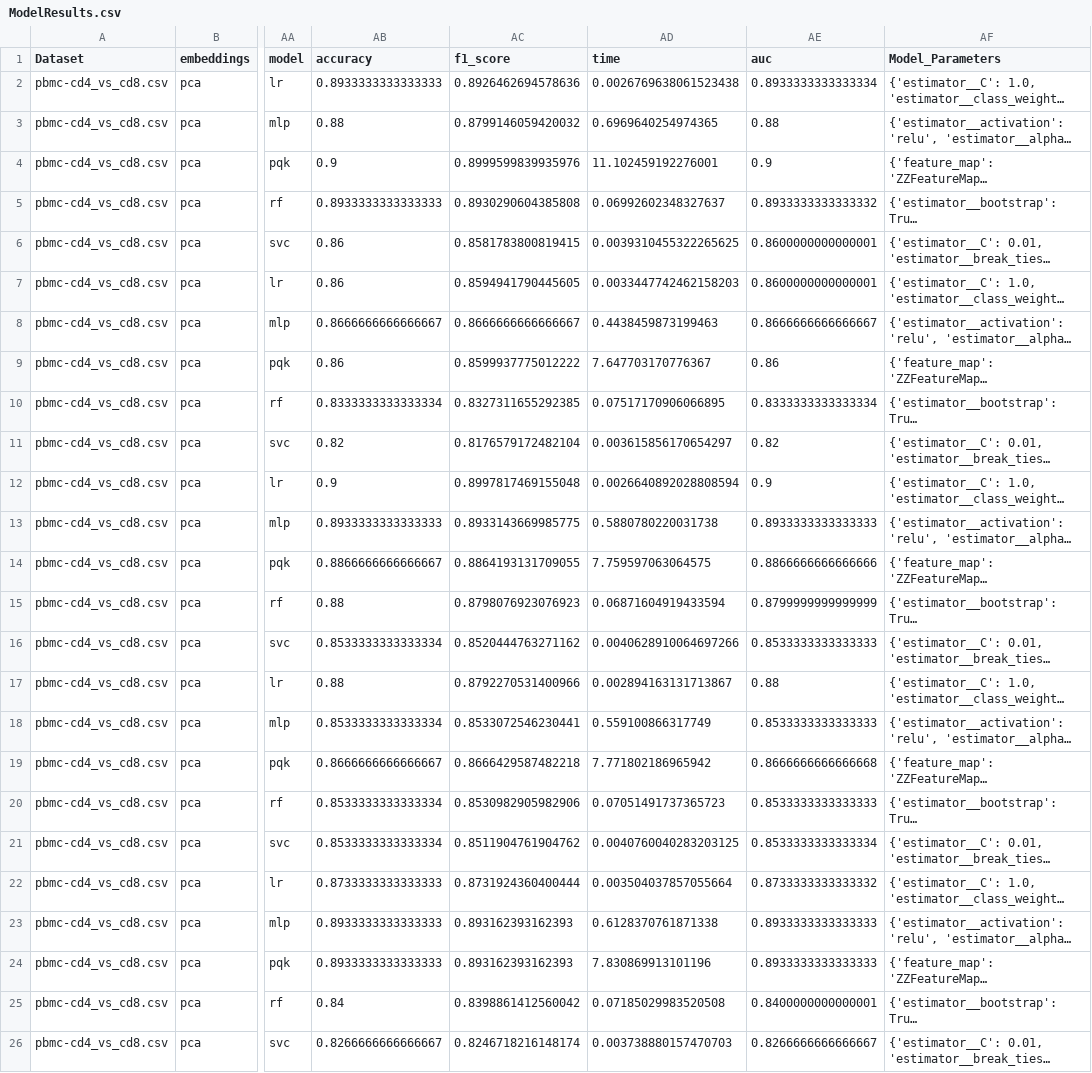
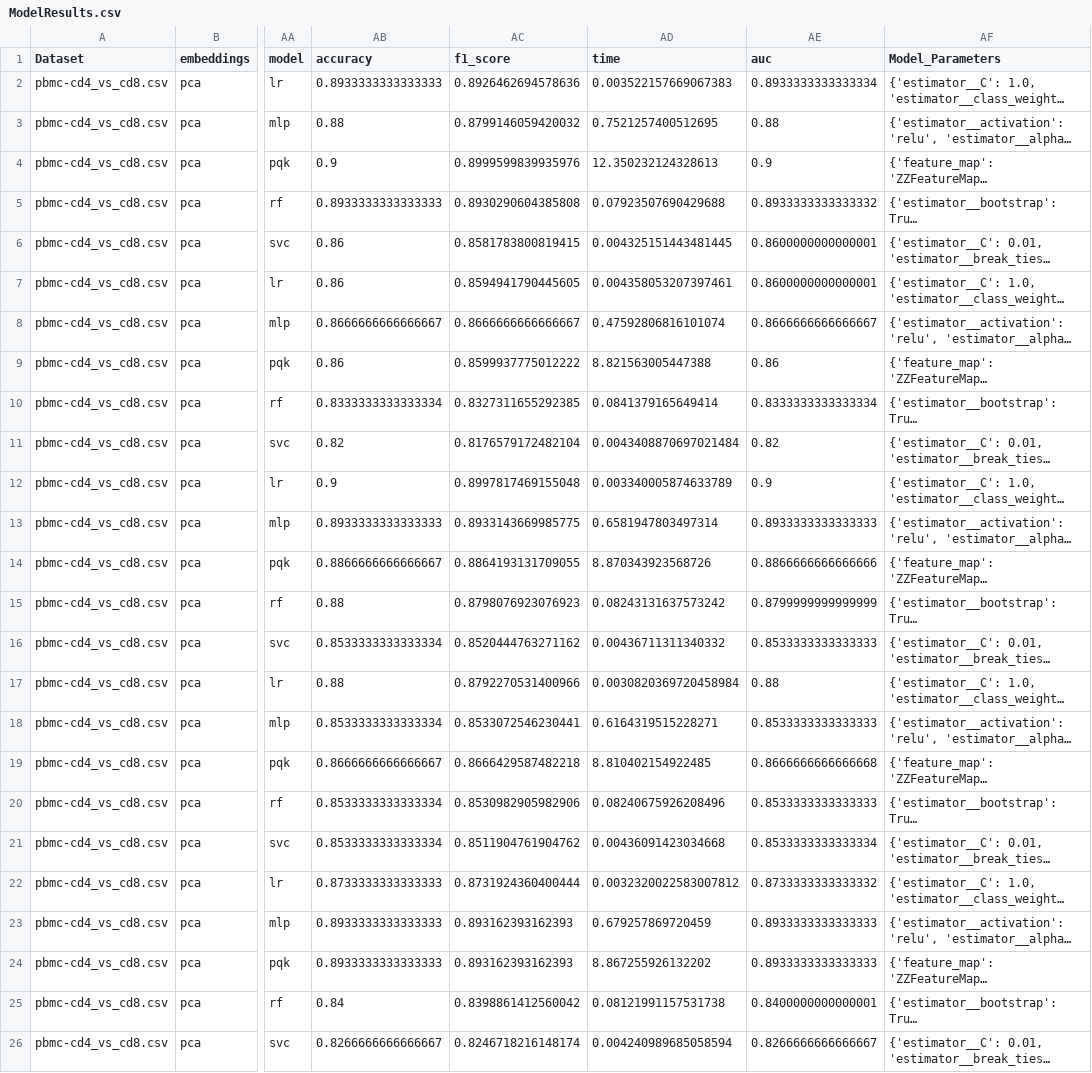
Before and after one commit to IBM/QBioCode, a CSV file: docs/source/tutorials/QProfiler/ModelResults.csv, drawn as a sheet; only a part is shown, gaps mark what is left out; long unchanged cells end in …; the diff names each change by its address in the sheet, - before the commit and + after, or states it on an @@ line.

Commit message:
tutorial materials

```diff
--- a/docs/source/tutorials/QProfiler/ModelResults.csv
+++ b/docs/source/tutorials/QProfiler/ModelResults.csv
-AD2 (time): 0.0026769638061523438
+AD2 (time): 0.003522157669067383
-AD3 (time): 0.6969640254974365
+AD3 (time): 0.7521257400512695
-AD4 (time): 11.102459192276001
+AD4 (time): 12.350232124328613
-AD5 (time): 0.06992602348327637
+AD5 (time): 0.07923507690429688
-AD6 (time): 0.0039310455322265625
+AD6 (time): 0.004325151443481445
-AD7 (time): 0.0033447742462158203
+AD7 (time): 0.004358053207397461
-AD8 (time): 0.4438459873199463
+AD8 (time): 0.47592806816101074
-AD9 (time): 7.647703170776367
+AD9 (time): 8.821563005447388
-AD10 (time): 0.07517170906066895
+AD10 (time): 0.0841379165649414
-AD11 (time): 0.003615856170654297
+AD11 (time): 0.0043408870697021484
-AD12 (time): 0.0026640892028808594
+AD12 (time): 0.003340005874633789
-AD13 (time): 0.5880780220031738
+AD13 (time): 0.6581947803497314
-AD14 (time): 7.759597063064575
+AD14 (time): 8.870343923568726
-AD15 (time): 0.06871604919433594
+AD15 (time): 0.08243131637573242
-AD16 (time): 0.0040628910064697266
+AD16 (time): 0.00436711311340332
-AD17 (time): 0.002894163131713867
+AD17 (time): 0.0030820369720458984
-AD18 (time): 0.559100866317749
+AD18 (time): 0.6164319515228271
-AD19 (time): 7.771802186965942
+AD19 (time): 8.810402154922485
-AD20 (time): 0.07051491737365723
+AD20 (time): 0.08240675926208496
-AD21 (time): 0.0040760040283203125
+AD21 (time): 0.00436091423034668
-AD22 (time): 0.003504037857055664
+AD22 (time): 0.0032320022583007812
-AD23 (time): 0.6128370761871338
+AD23 (time): 0.679257869720459
-AD24 (time): 7.830869913101196
+AD24 (time): 8.867255926132202
-AD25 (time): 0.07185029983520508
+AD25 (time): 0.08121991157531738
-AD26 (time): 0.003738880157470703
+AD26 (time): 0.004240989685058594
```
Also changed, not shown: 6 other files.
